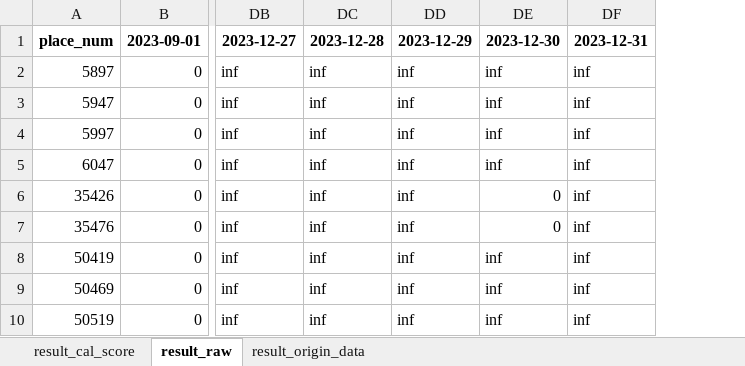
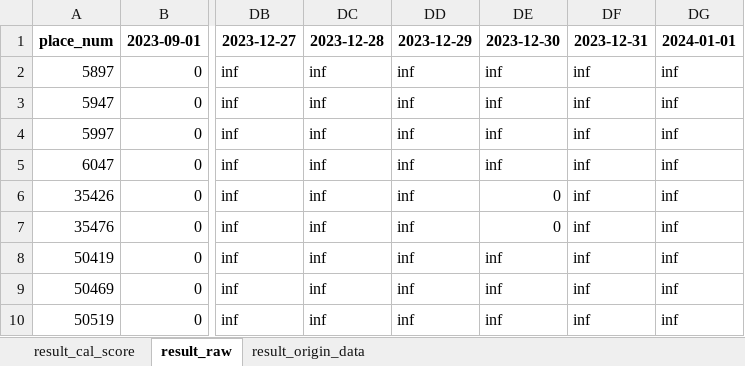
Before and after one commit to hikergoo/hikergoo.github.io, an Excel workbook: assets/data/result_DataAnalysis.xlsx, sheet result_raw, drawn as a sheet; only a part is shown, gaps mark what is left out; values as stored, in another font and other column widths than the file's, no borders; the diff names each change by its address in the sheet, - before the commit and + after, or states it on an @@ line.

```diff
--- a/assets/data/result_DataAnalysis.xlsx (sheet result_raw)
+++ b/assets/data/result_DataAnalysis.xlsx (sheet result_raw)
+column DG, rows 1-10: 2024-01-01 | inf | inf | inf | inf | inf | inf | inf | inf | inf
```
Also changed, not shown: sheet result_origin_data, sheet result_cal_score, 2 other files.
